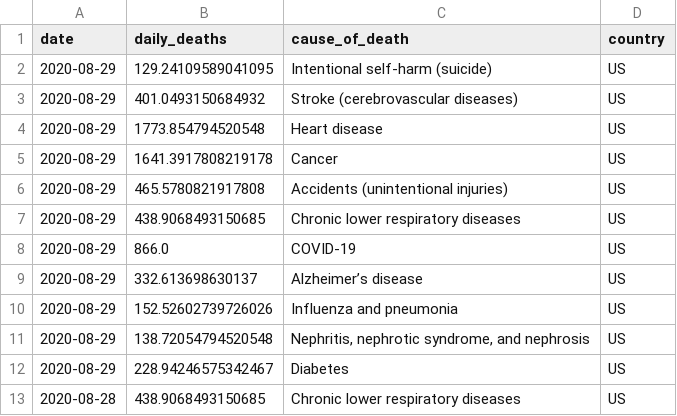
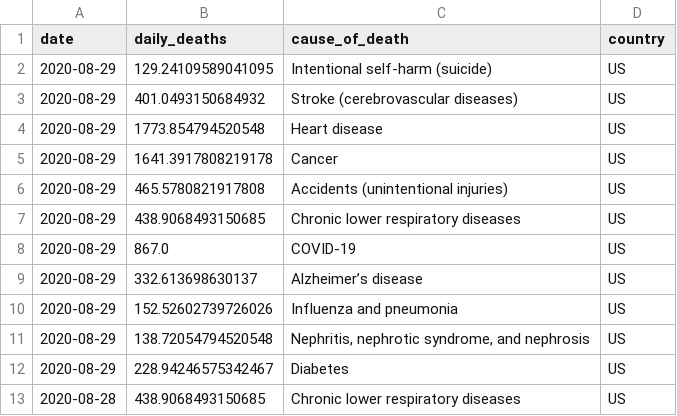
Before and after one commit to jbarton311/coronavirus-analysis, a CSV file: coronavirus/output_data/US_causes_of_death.csv, drawn as a sheet; only a part is shown.

Commit message:
Adding output data for 2020-08-30

```diff
--- a/coronavirus/output_data/US_causes_of_death.csv
+++ b/coronavirus/output_data/US_causes_of_death.csv
@@ -7,3 +7,3 @@ date,daily_deaths,cause_of_death,country
 2020-08-29,438.9068493150685,Chronic lower respiratory diseases,US
-2020-08-29,866.0,COVID-19,US
+2020-08-29,867.0,COVID-19,US
 2020-08-29,332.613698630137,Alzheimer’s disease,US
```
